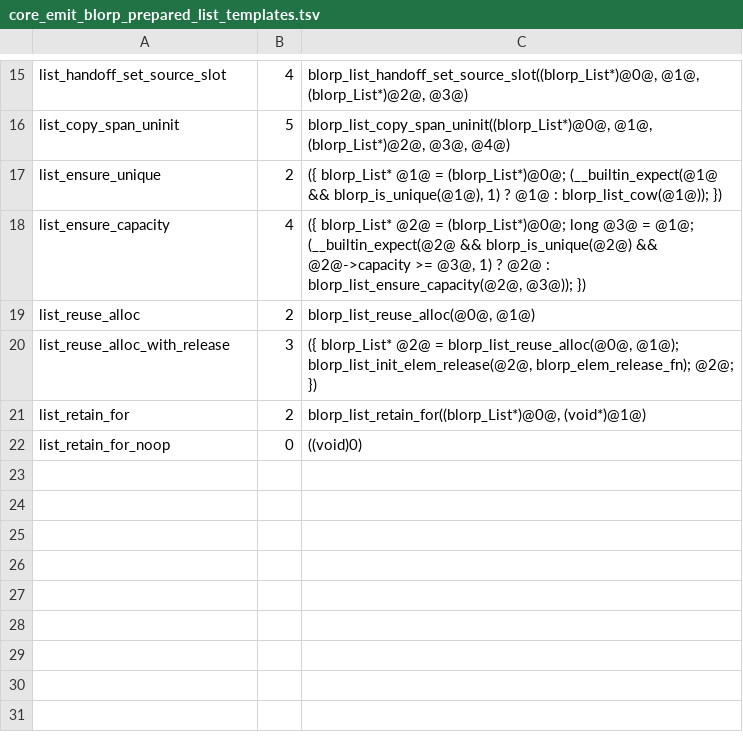
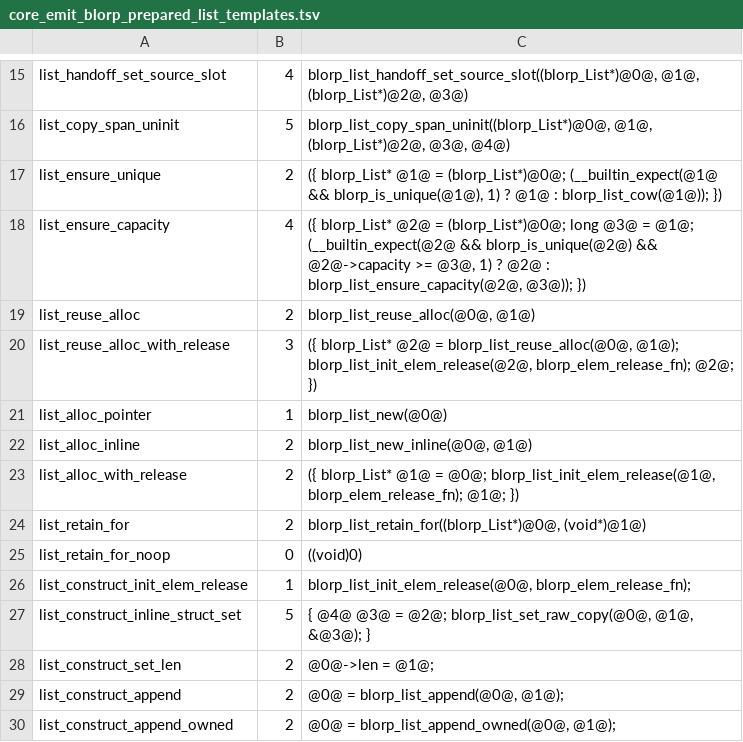
Before and after one commit to kablorp/blorp, a TSV file: compiler/lib/core_emit_blorp_prepared_list_templates.tsv, drawn as a sheet; only a part is shown, gaps mark what is left out; the diff names each change by its address in the sheet, - before the commit and + after, or states it on an @@ line.

```diff
--- a/compiler/lib/core_emit_blorp_prepared_list_templates.tsv
+++ b/compiler/lib/core_emit_blorp_prepared_list_templates.tsv
+row 21: list_alloc_pointer | 1 | blorp_list_new(@0@)
+row 22: list_alloc_inline | 2 | blorp_list_new_inline(@0@, @1@)
+row 23: list_alloc_with_release | 2 | ({ blorp_List* @1@ = @0@; blorp_list_init_elem_release(@1@, blorp_elem_release_fn); @1@; })
+row 26: list_construct_init_elem_release | 1 | blorp_list_init_elem_release(@0@, blorp_elem_release_fn);
+row 27: list_construct_inline_struct_set | 5 | { @4@ @3@ = @2@; blorp_list_set_raw_copy(@0@, @1@, &@3@); }
+row 28: list_construct_set_len | 2 | @0@->len = @1@;
+row 29: list_construct_append | 2 | @0@ = blorp_list_append(@0@, @1@);
+row 30: list_construct_append_owned | 2 | @0@ = blorp_list_append_owned(@0@, @1@);
```
Also changed, not shown: compiler/lib/core_emit_blorp_intrinsic_templates.tsv, compiler/lib/core_emit_blorp_prepared_string_templates.tsv, 30 other files.
